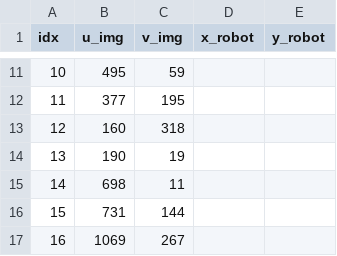
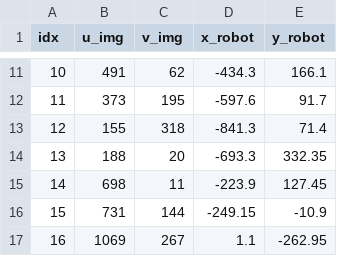
Before and after one commit to peterfryd/project_in_robotics_clothing_manipulation, a CSV file: src/image_processing_pkg/homography_generation/data_points.csv, drawn as a sheet; only a part is shown, gaps mark what is left out; the diff covers the shown part only.

```diff
--- a/src/image_processing_pkg/homography_generation/data_points.csv
+++ b/src/image_processing_pkg/homography_generation/data_points.csv
@@ -11,7 +11,7 @@ idx, u_img, v_img, x_robot, y_robot
-10, 495, 59
-11, 377, 195
-12, 160, 318
-13, 190, 19
-14, 698, 11
-15, 731, 144
-16, 1069, 267
+10, 491, 62, -434.3, 166.1
+11, 373, 195,-597.6, 91.7
+12, 155, 318, -841.3, 71.4
+13, 188, 20, -693.3, 332.35
+14, 698, 11, -223.9, 127.45
+15, 731, 144, -249.15, -10.9
+16, 1069, 267, 1.1, -262.95
```
Also changed, not shown: 32 edited cells elsewhere in this file, 2 other files.
